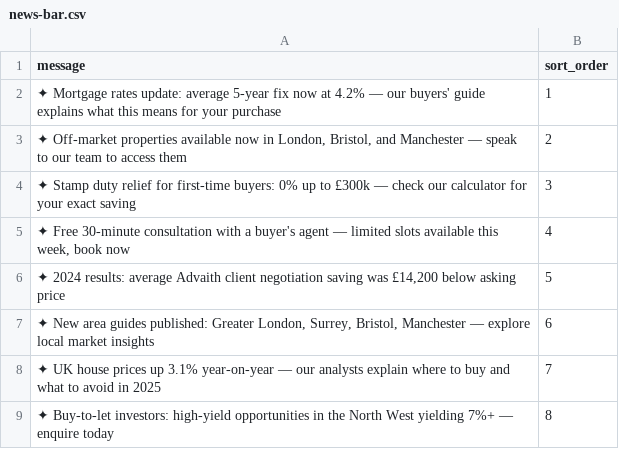
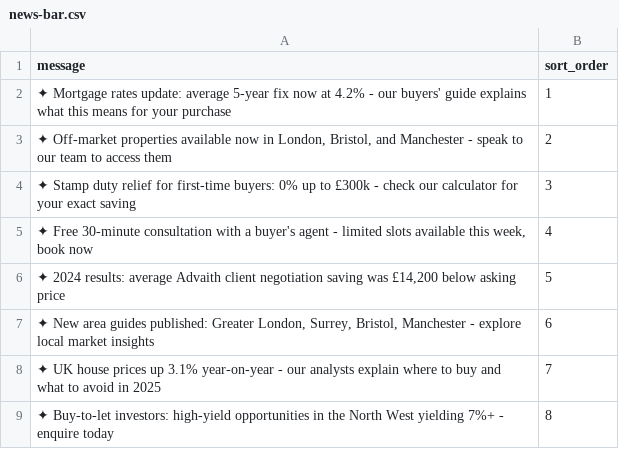
Before and after one commit to AR01H/projects, a CSV file: wordpress_design/cms-project/themes/ah_advaithhomes/mock_data/csv/news-bar.csv, drawn as a sheet.

```diff
--- a/wordpress_design/cms-project/themes/ah_advaithhomes/mock_data/csv/news-bar.csv
+++ b/wordpress_design/cms-project/themes/ah_advaithhomes/mock_data/csv/news-bar.csv
@@ -1,9 +1,9 @@
 message,sort_order
-"✦ Mortgage rates update: average 5-year fix now at 4.2% — our buyers' guide explains what this means for your purchase",1
-"✦ Off-market properties available now in London, Bristol, and Manchester — speak to our team to access them",2
-"✦ Stamp duty relief for first-time buyers: 0% up to £300k — check our calculator for your exact saving",3
-"✦ Free 30-minute consultation with a buyer's agent — limited slots available this week, book now",4
+"✦ Mortgage rates update: average 5-year fix now at 4.2% - our buyers' guide explains what this means for your purchase",1
+"✦ Off-market properties available now in London, Bristol, and Manchester - speak to our team to access them",2
+"✦ Stamp duty relief for first-time buyers: 0% up to £300k - check our calculator for your exact saving",3
+"✦ Free 30-minute consultation with a buyer's agent - limited slots available this week, book now",4
 "✦ 2024 results: average Advaith client negotiation saving was £14,200 below asking price",5
-"✦ New area guides published: Greater London, Surrey, Bristol, Manchester — explore local market insights",6
-"✦ UK house prices up 3.1% year-on-year — our analysts explain where to buy and what to avoid in 2025",7
-"✦ Buy-to-let investors: high-yield opportunities in the North West yielding 7%+ — enquire today",8
+"✦ New area guides published: Greater London, Surrey, Bristol, Manchester - explore local market insights",6
+"✦ UK house prices up 3.1% year-on-year - our analysts explain where to buy and what to avoid in 2025",7
+"✦ Buy-to-let investors: high-yield opportunities in the North West yielding 7%+ - enquire today",8
```
Also changed, not shown: wordpress_design/cms-project/themes/ah_advaithhomes/mock_data/csv/blog-posts.csv, wordpress_design/cms-project/themes/ah_advaithhomes/mock_data/csv/client-stories.csv, 12 other files.
